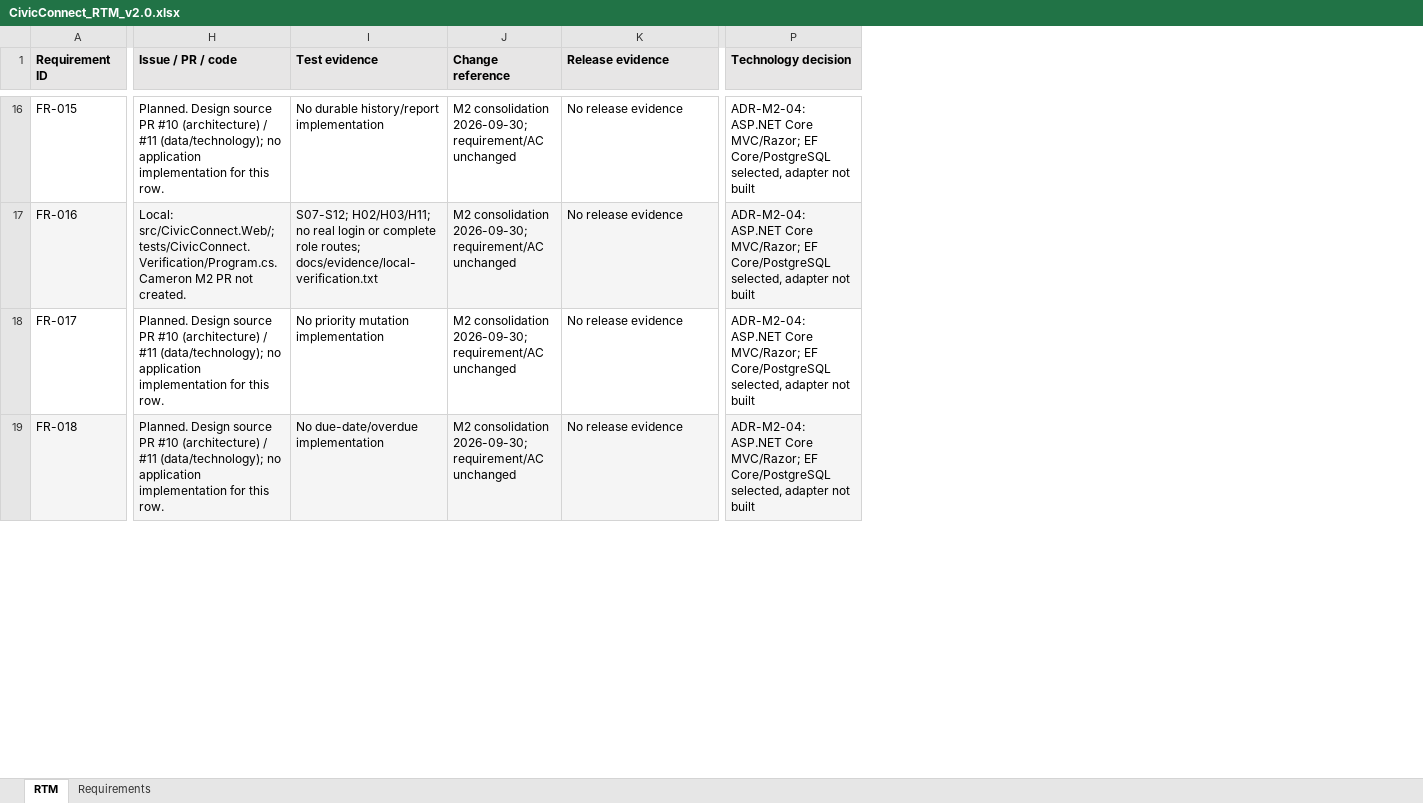
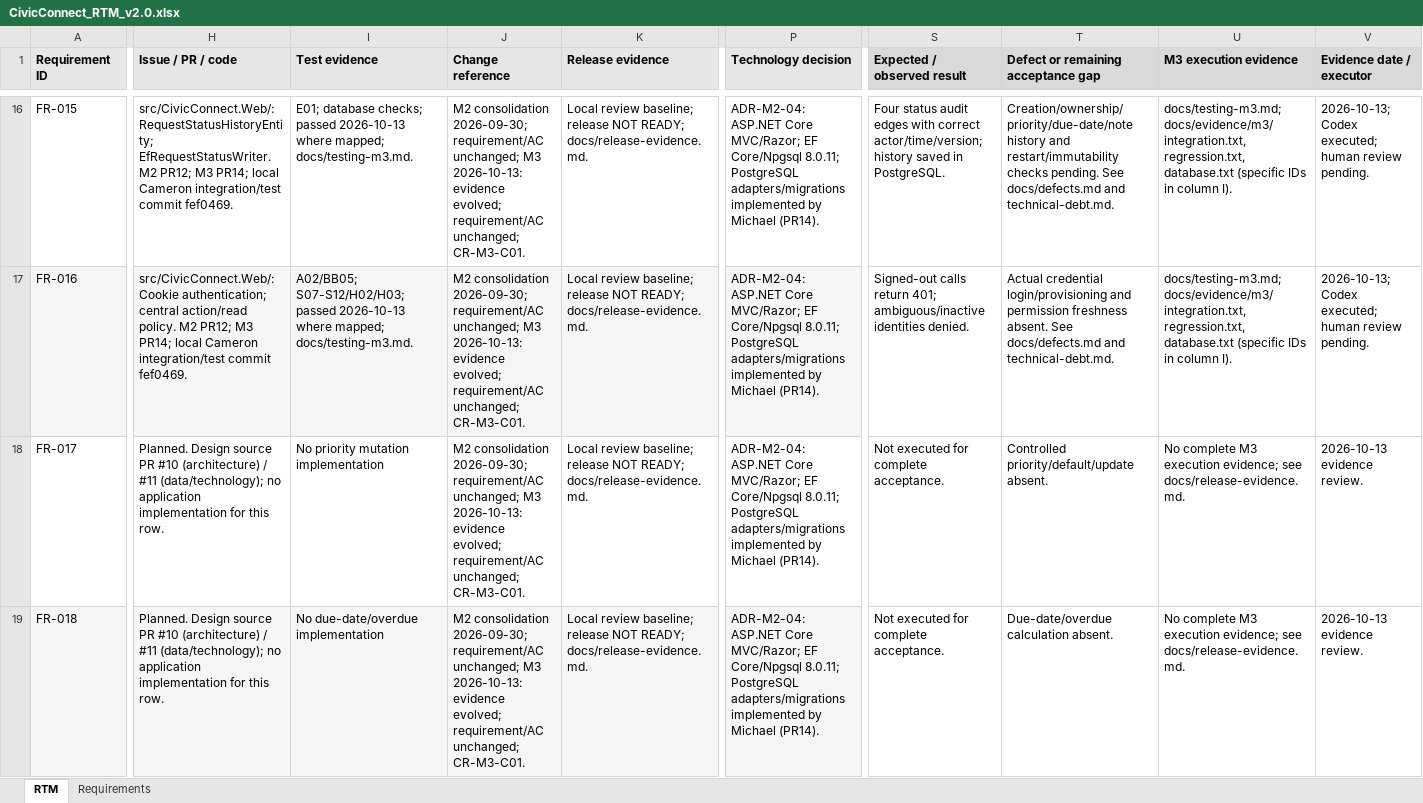
Before and after one commit to Michael-Ellis819/Virtual_Group_K_SEN381_Project, an Excel workbook: docs/CivicConnect_RTM_v2.0.xlsx, sheet RTM, drawn as a sheet; only a part is shown, gaps mark what is left out; values as stored, in another font and other column widths than the file's, no borders; the diff covers the shown part only; the diff names each change by its address in the sheet, - before the commit and + after, or states it on an @@ line.

Commit message:
docs(m3): evolve PED RTM registers and release evidence for review

```diff
--- a/docs/CivicConnect_RTM_v2.0.xlsx (sheet RTM)
+++ b/docs/CivicConnect_RTM_v2.0.xlsx (sheet RTM)
+column S (Expected / observed result), rows 16-19: Four status audit edges with correct actor/time/version; history saved in PostgreSQL. | Signed-out calls return 401; ambiguous/inactive identities denied. | Not executed for complete acceptance. | Not executed for complete acceptance.
+column T, row 1: Defect or remaining acceptance gap; rows 16-19: Creation/ownership/priority/due-date/note history and restart/immutability checks pending. See docs/defects.md and technical-debt.md. | Actual credential login/provisioning and permission freshness absent. See docs/defects.md and technical-debt.md. | Controlled priority/default/update absent. | Due-date/overdue calculation absent.
+column U (M3 execution evidence), rows 16-19: docs/testing-m3.md; docs/evidence/m3/integration.txt, regression.txt, database.txt (specific IDs in column I). | docs/testing-m3.md; docs/evidence/m3/integration.txt, regression.txt, database.txt (specific IDs in column I). | No complete M3 execution evidence; see docs/release-evidence.md. | No complete M3 execution evidence; see docs/release-evidence.md.
+column V (Evidence date / executor), rows 16-19: 2026-10-13; Codex executed; human review pending. | 2026-10-13; Codex executed; human review pending. | 2026-10-13 evidence review. | 2026-10-13 evidence review.
-H16 (Issue / PR / code): Planned. Design source PR #10 (architecture) / #11 (data/technology); no application implementation for this row.
+H16 (Issue / PR / code): src/CivicConnect.Web/: RequestStatusHistoryEntity; EfRequestStatusWriter. M2 PR12; M3 PR14; local Cameron integration/test commit fef0469.
-I16 (Test evidence): No durable history/report implementation
+I16 (Test evidence): E01; database checks; passed 2026-10-13 where mapped; docs/testing-m3.md.
-J16:J19 (Change reference): …2026-09-30; requirement/AC unchanged
+J16:J19 (Change reference): …2026-09-30; requirement/AC unchanged; M3 2026-10-13: evidence evolved; requirement/AC unchanged; CR-M3-C01.
-K16:K19 (Release evidence): No release evidence
+K16:K19 (Release evidence): Local review baseline; release NOT READY; docs/release-evidence.md.
-P16:P19 (Technology decision): …MVC/Razor; EF Core/PostgreSQL selected, adapter not built
+P16:P19 (Technology decision): …MVC/Razor; EF Core/Npgsql 8.0.11; PostgreSQL adapters/migrations implemented by Michael (PR14).
-H17 (Issue / PR / code): Local: src/CivicConnect.Web/; tests/CivicConnect.Verification/Program.cs. Cameron M2 PR not created.
+H17 (Issue / PR / code): src/CivicConnect.Web/: Cookie authentication; central action/read policy. M2 PR12; M3 PR14; local Cameron integration/test commit fef0469.
-I17 (Test evidence): S07-S12; H02/H03/H11; no real login or complete role routes; docs/evidence/local-verification.txt
+I17 (Test evidence): A02/BB05; S07-S12/H02/H03; passed 2026-10-13 where mapped; docs/testing-m3.md.
```
Also changed, not shown: 109 edited cells elsewhere in this sheet, 36 other files.
